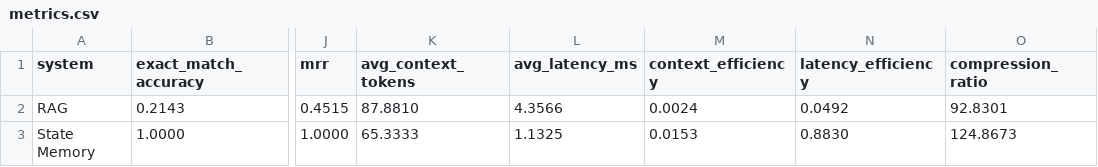
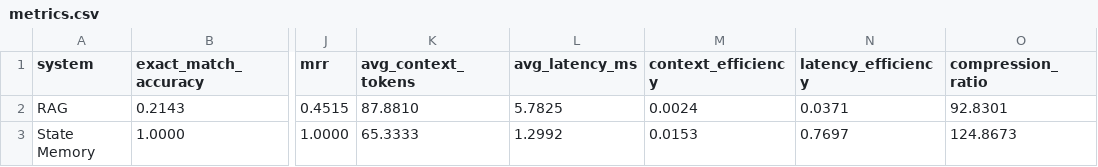
Before and after one commit to volynetstyle/agent-state-memory, a CSV file: results/charts/metrics.csv, drawn as a sheet; only a part is shown, gaps mark what is left out; the diff names each change by its address in the sheet, - before the commit and + after, or states it on an @@ line.

```diff
--- a/results/charts/metrics.csv
+++ b/results/charts/metrics.csv
-L2 (avg_latency_ms): 4.3566
+L2 (avg_latency_ms): 5.7825
-N2 (latency_efficiency): 0.0492
+N2 (latency_efficiency): 0.0371
-L3 (avg_latency_ms): 1.1325
+L3 (avg_latency_ms): 1.2992
-N3 (latency_efficiency): 0.8830
+N3 (latency_efficiency): 0.7697
```
Also changed, not shown: 22 other files.
